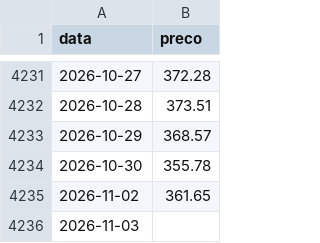
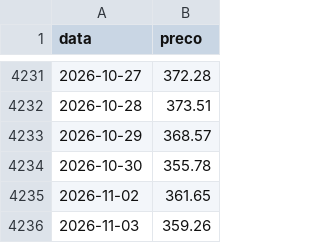
Before and after one commit to mickemanella-web/Ouro-tracker, a CSV file: precos_ouro.csv, drawn as a sheet; only a part is shown, gaps mark what is left out.

```diff
--- a/precos_ouro.csv
+++ b/precos_ouro.csv
@@ -4235,2 +4235,2 @@ data,preco
 2026-11-02,361.65
-2026-11-03,
+2026-11-03,359.26
```
Also changed, not shown: 1 other file.
